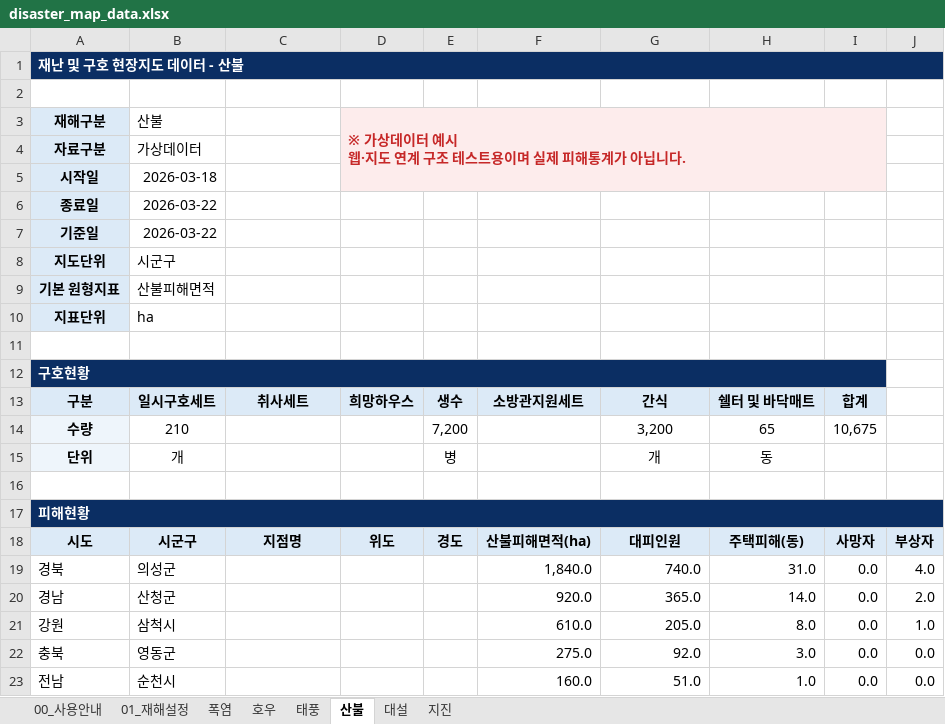
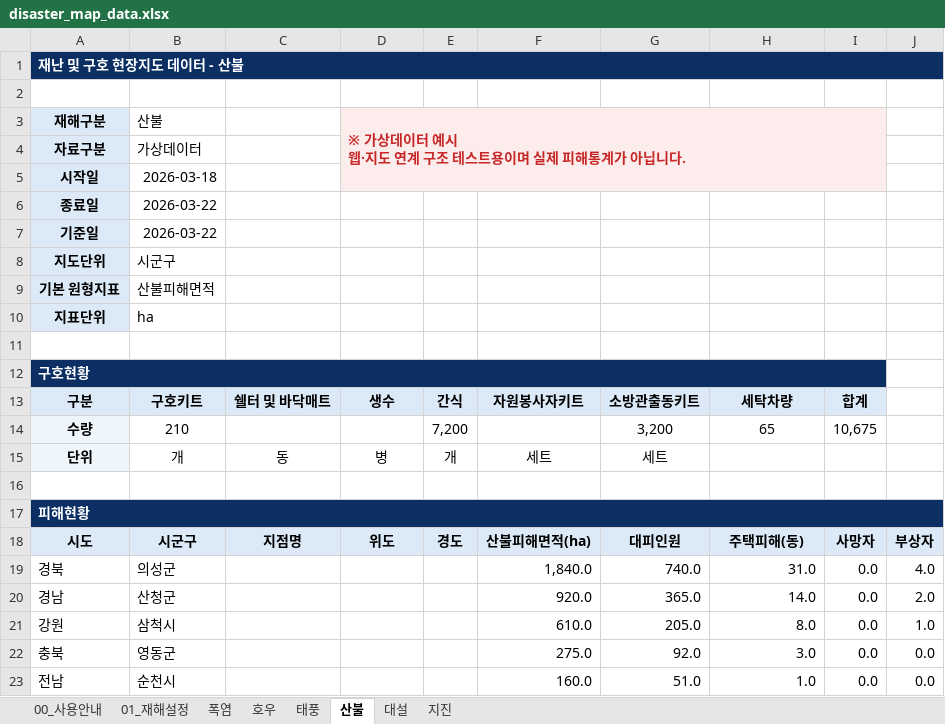
Before and after one commit to kyusik79/hopebridge-disastermap, an Excel workbook: data/disaster_map_data.xlsx, sheet 산불, drawn as a sheet; values as stored, in another font and other column widths than the file's, no borders; the diff names each change by its address in the sheet, - before the commit and + after, or states it on an @@ line.

```diff
--- a/data/disaster_map_data.xlsx (sheet 산불)
+++ b/data/disaster_map_data.xlsx (sheet 산불)
-B13: 일시구호세트
+B13: 구호키트
-C13: 취사세트
+C13: 쉘터 및 바닥매트
-D13: 희망하우스
+D13: 생수
-E13: 생수
+E13: 간식
-F13: 소방관지원세트
+F13: 자원봉사자키트
-G13: 간식
+G13: 소방관출동키트
-H13: 쉘터 및 바닥매트
+H13: 세탁차량
-C15: (empty)
+C15: 동
-D15: (empty)
+D15: 병
-E15: 병
+E15: 개
-F15: (empty)
+F15: 세트
-G15: 개
+G15: 세트
-H15: 동
+H15: (empty)
```
Also changed, not shown: sheet 호우, sheet 대설, sheet 태풍, sheet 지진, sheet 폭염.
